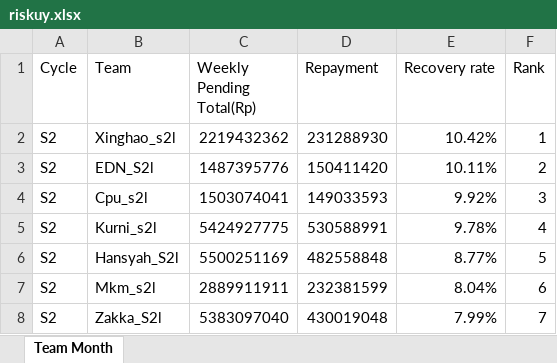
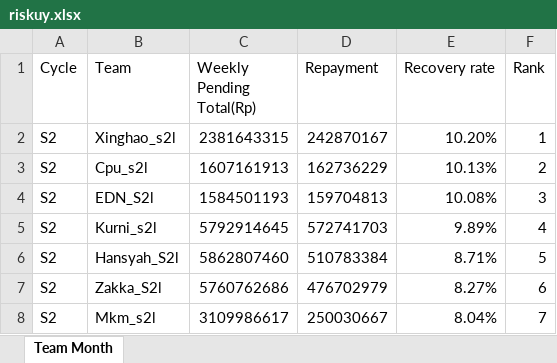
Before and after one commit to hansyahm99/first-project, an Excel workbook: riskuy.xlsx, sheet Team Month, drawn as a sheet; values as stored, in another font and other column widths than the file's, no borders; removed rows and columns are numbered as before the commit, all else as after; the diff names each change by its address in the sheet, - before the commit and + after, or states it on an @@ line.

```diff
--- a/riskuy.xlsx (sheet Team Month)
+++ b/riskuy.xlsx (sheet Team Month)
-C2 (Weekly Pending Total(Rp)): 2219432362
+C2 (Weekly Pending Total(Rp)): 2381643315
-D2 (Repayment): 231288930
+D2 (Repayment): 242870167
-E2 (Recovery rate): 10.42%
+E2 (Recovery rate): 10.20%
-row 3: S2 | EDN_S2l | 1487395776 | 150411420 | 10.11% | 2
-C3 (Weekly Pending Total(Rp)): 1503074041
+C3 (Weekly Pending Total(Rp)): 1607161913
-D3 (Repayment): 149033593
+D3 (Repayment): 162736229
-E3 (Recovery rate): 9.92%
+E3 (Recovery rate): 10.13%
-F3 (Rank): 3
+F3 (Rank): 2
+row 4: S2 | EDN_S2l | 1584501193 | 159704813 | 10.08% | 3
-C5 (Weekly Pending Total(Rp)): 5424927775
+C5 (Weekly Pending Total(Rp)): 5792914645
-D5 (Repayment): 530588991
+D5 (Repayment): 572741703
-E5 (Recovery rate): 9.78%
+E5 (Recovery rate): 9.89%
-C6 (Weekly Pending Total(Rp)): 5500251169
+C6 (Weekly Pending Total(Rp)): 5862807460
-D6 (Repayment): 482558848
+D6 (Repayment): 510783384
-E6 (Recovery rate): 8.77%
+E6 (Recovery rate): 8.71%
+row 7: S2 | Zakka_S2l | 5760762686 | 476702979 | 8.27% | 6
-C8 (Weekly Pending Total(Rp)): 2889911911
+C8 (Weekly Pending Total(Rp)): 3109986617
-D8 (Repayment): 232381599
+D8 (Repayment): 250030667
-F8 (Rank): 6
+F8 (Rank): 7
-row 8: S2 | Zakka_S2l | 5383097040 | 430019048 | 7.99% | 7
```
Also changed, not shown: formulas that keep their value, nurlita.xlsx, riska.xlsx, 1 other file.
